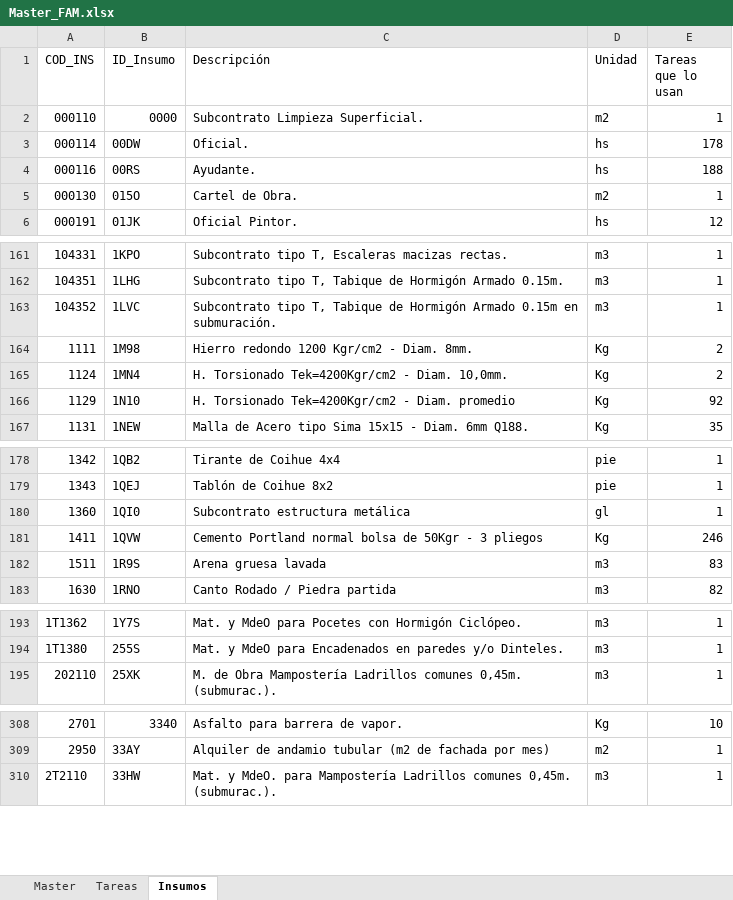
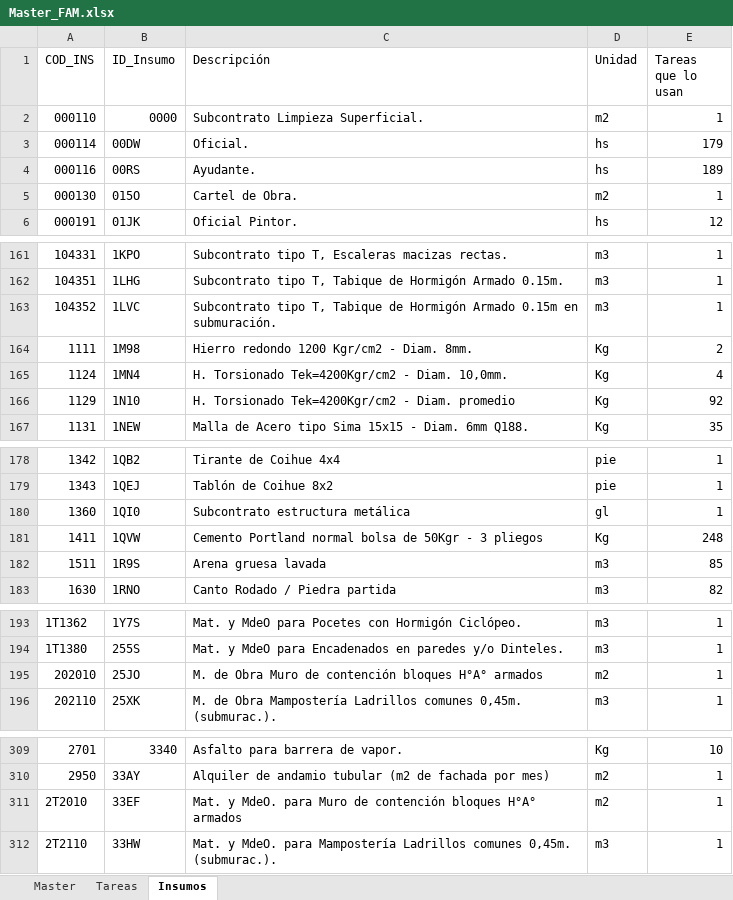
Before and after one commit to PanchoM2025/costos_de_construccion, an Excel workbook: Costos/Z Archivos/Master_FAM.xlsx, sheet Insumos, drawn as a sheet; only a part is shown, gaps mark what is left out; values as stored, in another font and other column widths than the file's, no cell formats; the diff covers the shown part only; the diff names each change by its address in the sheet, - before the commit and + after, or states it on an @@ line.

```diff
--- a/Costos/Z Archivos/Master_FAM.xlsx (sheet Insumos)
+++ b/Costos/Z Archivos/Master_FAM.xlsx (sheet Insumos)
-E3 (Tareas que lo usan): 178
+E3 (Tareas que lo usan): 179
-E4 (Tareas que lo usan): 188
+E4 (Tareas que lo usan): 189
-E165 (Tareas que lo usan): 2
+E165 (Tareas que lo usan): 4
-E181 (Tareas que lo usan): 246
+E181 (Tareas que lo usan): 248
-E182 (Tareas que lo usan): 83
+E182 (Tareas que lo usan): 85
+row 195: 202010 | 25JO | M. de Obra Muro de contención bloques H°A° armados | m2 | 1
+row 311: 2T2010 | 33EF | Mat. y MdeO. para Muro de contención bloques H°A° armados | m2 | 1
```
Also changed, not shown: 2 edited cells elsewhere in this sheet, sheet Master, sheet Tareas, cell formats, Costos/Data/Pedido_Precios.xlsx, Presupuestos/Obras/Obra001/Precios/PU_2026-11-02.xlsx, 22 other files.
